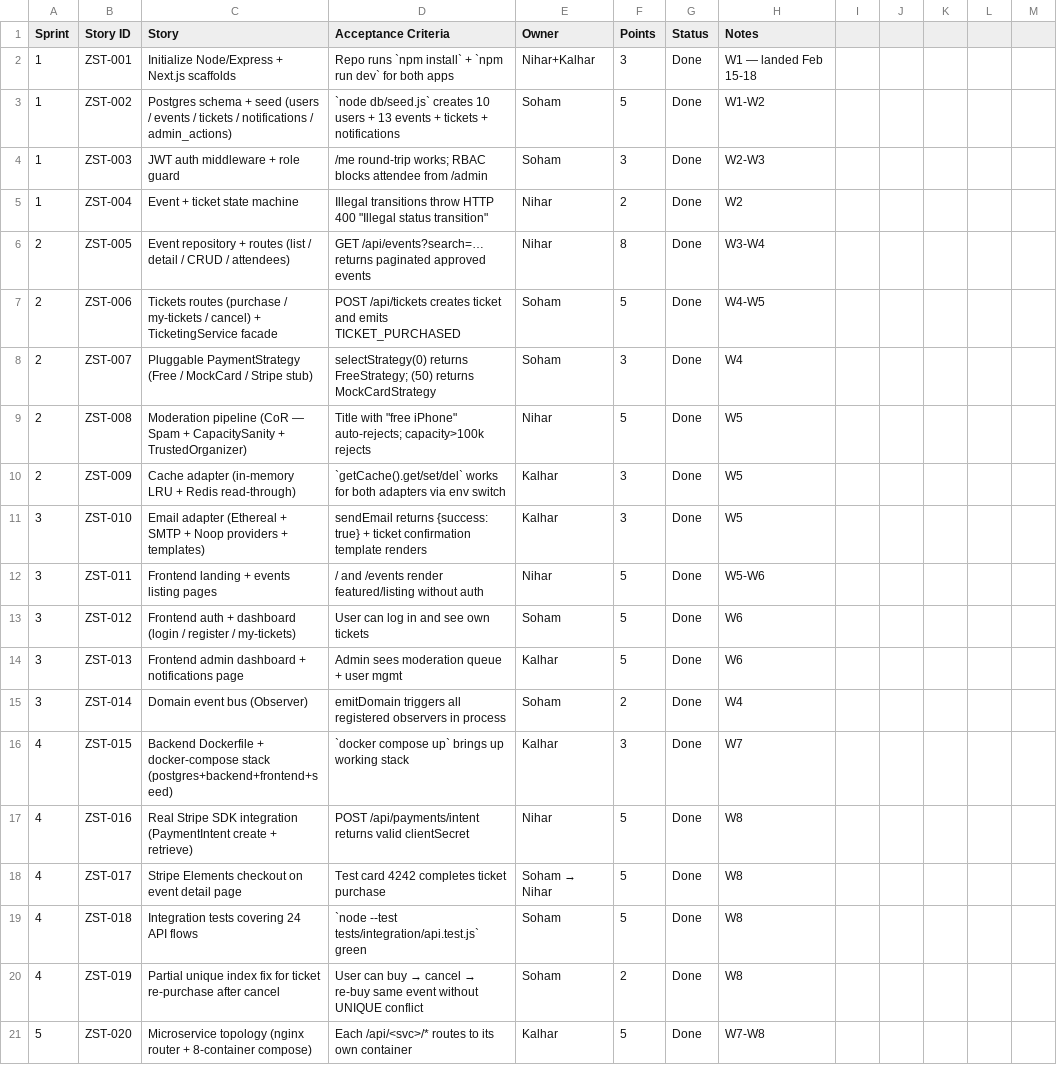
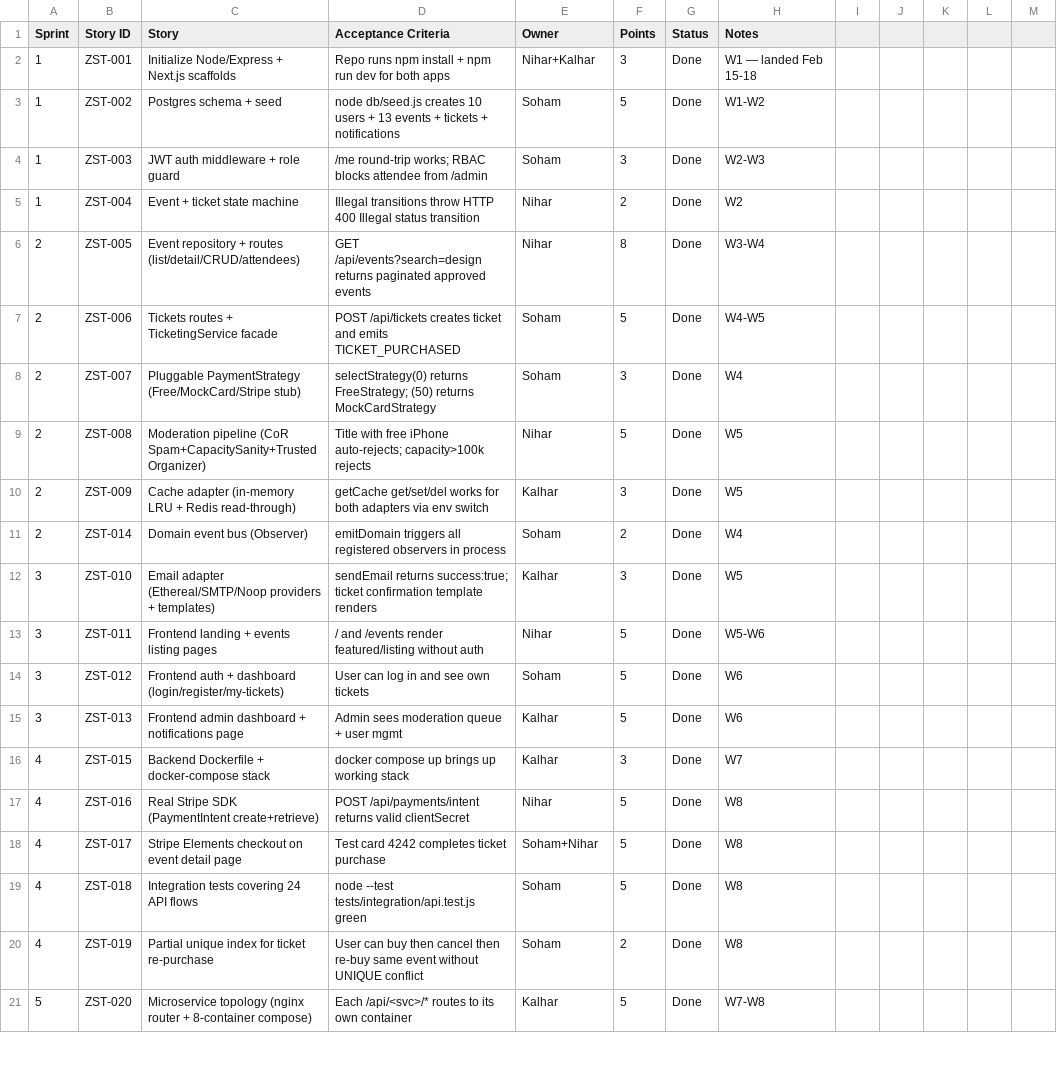
Before and after one commit to gopinathsjsu/cmpe202-4849-spring2026-thirdwheel, a CSV file: project-journal/sprint-backlog.csv, drawn as a sheet; only a part is shown; the diff covers the shown part only.

Commit message:
docs(journal): clean sprint-backlog.csv (strip embedded quotes/markdown) + new weekly-scrum.csv (12w × 3 members × 3Q rows for Sheets pivot)

```diff
--- a/project-journal/sprint-backlog.csv
+++ b/project-journal/sprint-backlog.csv
@@ -1,21 +1,21 @@
 Sprint,Story ID,Story,Acceptance Criteria,Owner,Points,Status,Notes
-1,ZST-001,Initialize Node/Express + Next.js scaffolds,Repo runs `npm install` + `npm run dev` for both apps,Nihar+Kalhar,3,Done,W1 — landed Feb 15-18
-1,ZST-002,Postgres schema + seed (users / events / tickets / notifications / admin_actions),`node db/seed.js` creates 10 users + 13 events + tickets + notifications,Soham,5,Done,W1-W2
+1,ZST-001,Initialize Node/Express + Next.js scaffolds,Repo runs npm install + npm run dev for both apps,Nihar+Kalhar,3,Done,W1 — landed Feb 15-18
+1,ZST-002,Postgres schema + seed,node db/seed.js creates 10 users + 13 events + tickets + notifications,Soham,5,Done,W1-W2
 1,ZST-003,JWT auth middleware + role guard,/me round-trip works; RBAC blocks attendee from /admin,Soham,3,Done,W2-W3
-1,ZST-004,Event + ticket state machine,Illegal transitions throw HTTP 400 "Illegal status transition",Nihar,2,Done,W2
-2,ZST-005,Event repository + routes (list / detail / CRUD / attendees),GET /api/events?search=… returns paginated approved events,Nihar,8,Done,W3-W4
-2,ZST-006,Tickets routes (purchase / my-tickets / cancel) + TicketingService facade,POST /api/tickets creates ticket and emits TICKET_PURCHASED,Soham,5,Done,W4-W5
-2,ZST-007,Pluggable PaymentStrategy (Free / MockCard / Stripe stub),selectStrategy(0) returns FreeStrategy; (50) returns MockCardStrategy,Soham,3,Done,W4
-2,ZST-008,Moderation pipeline (CoR — Spam + CapacitySanity + TrustedOrganizer),"Title with ""free iPhone"" auto-rejects; capacity>100k rejects",Nihar,5,Done,W5
-2,ZST-009,Cache adapter (in-memory LRU + Redis read-through),`getCache().get/set/del` works for both adapters via env switch,Kalhar,3,Done,W5
-3,ZST-010,Email adapter (Ethereal + SMTP + Noop providers + templates),sendEmail returns {success: true} + ticket confirmation template renders,Kalhar,3,Done,W5
+1,ZST-004,Event + ticket state machine,Illegal transitions throw HTTP 400 Illegal status transition,Nihar,2,Done,W2
+2,ZST-005,Event repository + routes (list/detail/CRUD/attendees),GET /api/events?search=design returns paginated approved events,Nihar,8,Done,W3-W4
+2,ZST-006,Tickets routes + TicketingService facade,POST /api/tickets creates ticket and emits TICKET_PURCHASED,Soham,5,Done,W4-W5
+2,ZST-007,Pluggable PaymentStrategy (Free/MockCard/Stripe stub),selectStrategy(0) returns FreeStrategy; (50) returns MockCardStrategy,Soham,3,Done,W4
+2,ZST-008,Moderation pipeline (CoR Spam+CapacitySanity+TrustedOrganizer),Title with free iPhone auto-rejects; capacity>100k rejects,Nihar,5,Done,W5
+2,ZST-009,Cache adapter (in-memory LRU + Redis read-through),getCache get/set/del works for both adapters via env switch,Kalhar,3,Done,W5
+2,ZST-014,Domain event bus (Observer),emitDomain triggers all registered observers in process,Soham,2,Done,W4
+3,ZST-010,Email adapter (Ethereal/SMTP/Noop providers + templates),sendEmail returns success:true; ticket confirmation template renders,Kalhar,3,Done,W5
 3,ZST-011,Frontend landing + events listing pages,/ and /events render featured/listing without auth,Nihar,5,Done,W5-W6
-3,ZST-012,Frontend auth + dashboard (login / register / my-tickets),User can log in and see own tickets,Soham,5,Done,W6
+3,ZST-012,Frontend auth + dashboard (login/register/my-tickets),User can log in and see own tickets,Soham,5,Done,W6
 3,ZST-013,Frontend admin dashboard + notifications page,Admin sees moderation queue + user mgmt,Kalhar,5,Done,W6
-3,ZST-014,Domain event bus (Observer),emitDomain triggers all registered observers in process,Soham,2,Done,W4
-4,ZST-015,Backend Dockerfile + docker-compose stack (postgres+backend+frontend+seed),`docker compose up` brings up working stack,Kalhar,3,Done,W7
-4,ZST-016,Real Stripe SDK integration (PaymentIntent create + retrieve),POST /api/payments/intent returns valid clientSecret,Nihar,5,Done,W8
-4,ZST-017,Stripe Elements checkout on event detail page,Test card 4242 completes ticket purchase,Soham → Nihar,5,Done,W8
-4,ZST-018,Integration tests covering 24 API flows,`node --test tests/integration/api.test.js` green,Soham,5,Done,W8
-4,ZST-019,Partial unique index fix for ticket re-purchase after cancel,User can buy → cancel → re-buy same event without UNIQUE conflict,Soham,2,Done,W8
+4,ZST-015,Backend Dockerfile + docker-compose stack,docker compose up brings up working stack,Kalhar,3,Done,W7
+4,ZST-016,Real Stripe SDK (PaymentIntent create+retrieve),POST /api/payments/intent returns valid clientSecret,Nihar,5,Done,W8
+4,ZST-017,Stripe Elements checkout on event detail page,Test card 4242 completes ticket purchase,Soham+Nihar,5,Done,W8
+4,ZST-018,Integration tests covering 24 API flows,node --test tests/integration/api.test.js green,Soham,5,Done,W8
+4,ZST-019,Partial unique index for ticket re-purchase,User can buy then cancel then re-buy same event without UNIQUE conflict,Soham,2,Done,W8
 5,ZST-020,Microservice topology (nginx router + 8-container compose),Each /api/<svc>/* routes to its own container,Kalhar,5,Done,W7-W8
```
Also changed, not shown: 33 edited cells elsewhere in this file, 1 other file.
